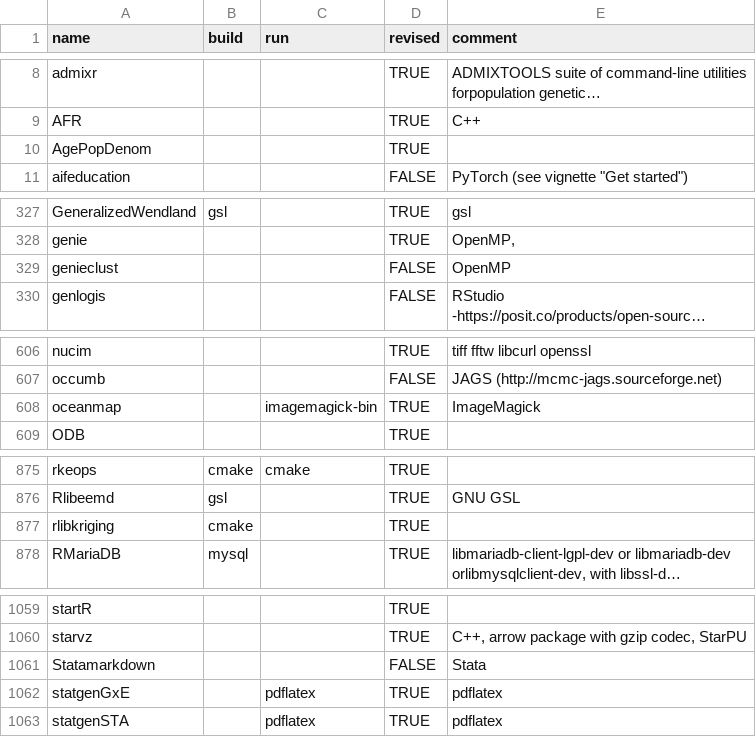
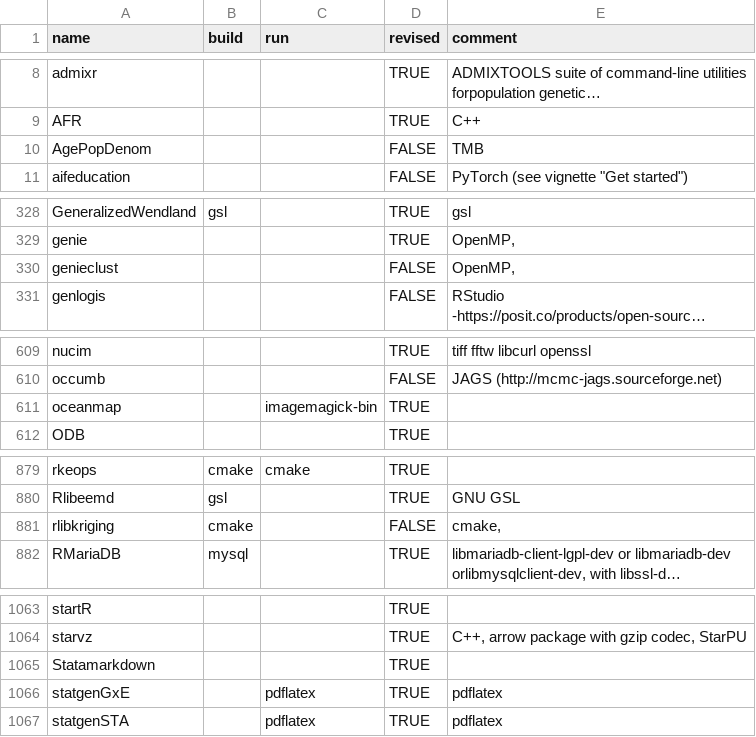
Before and after one commit to cran4linux/sysreqs, a CSV file: pkgdb.csv, drawn as a sheet; only a part is shown, gaps mark what is left out; long unchanged cells end in …; addresses are those after the commit; the diff covers the shown part only; the diff names each change by its address in the sheet, - before the commit and + after, or states it on an @@ line.

```diff
--- a/pkgdb.csv
+++ b/pkgdb.csv
-D10 (revised): TRUE
+D10 (revised): FALSE
-E10 (comment): (empty)
+E10 (comment): TMB
-E330 (comment): OpenMP
+E330 (comment): OpenMP,
-E611 (comment): ImageMagick
+E611 (comment): (empty)
-D881 (revised): TRUE
+D881 (revised): FALSE
-E881 (comment): (empty)
+E881 (comment): cmake,
-D1065 (revised): FALSE
+D1065 (revised): TRUE
-E1065 (comment): Stata
+E1065 (comment): (empty)
```
Also changed, not shown: 4 added rows and 5 edited cells elsewhere in this file.
